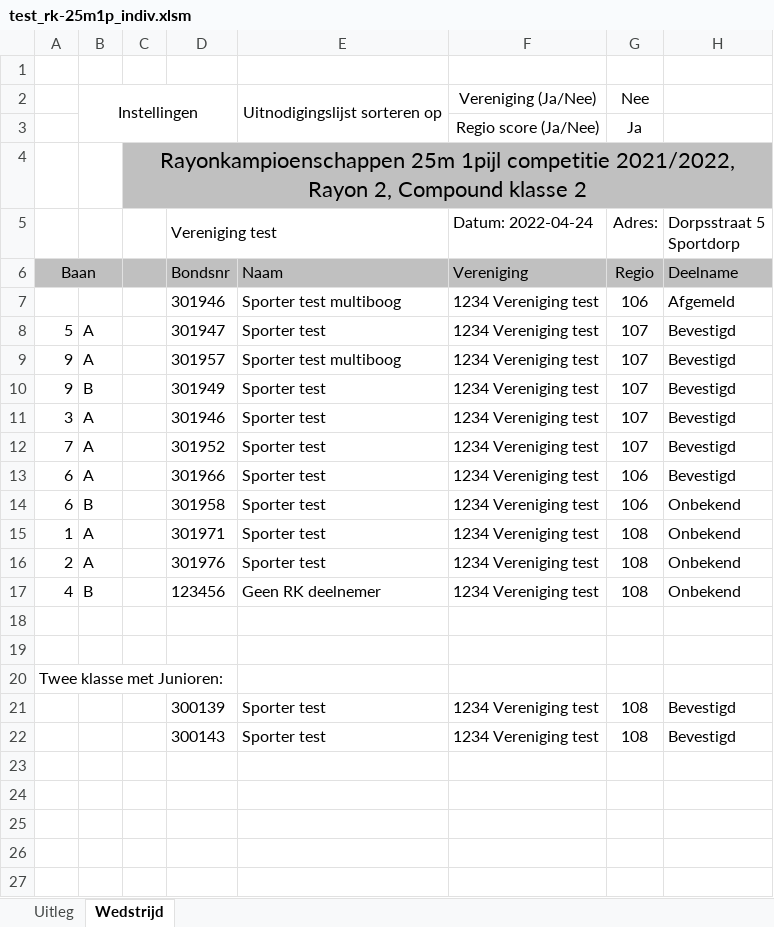
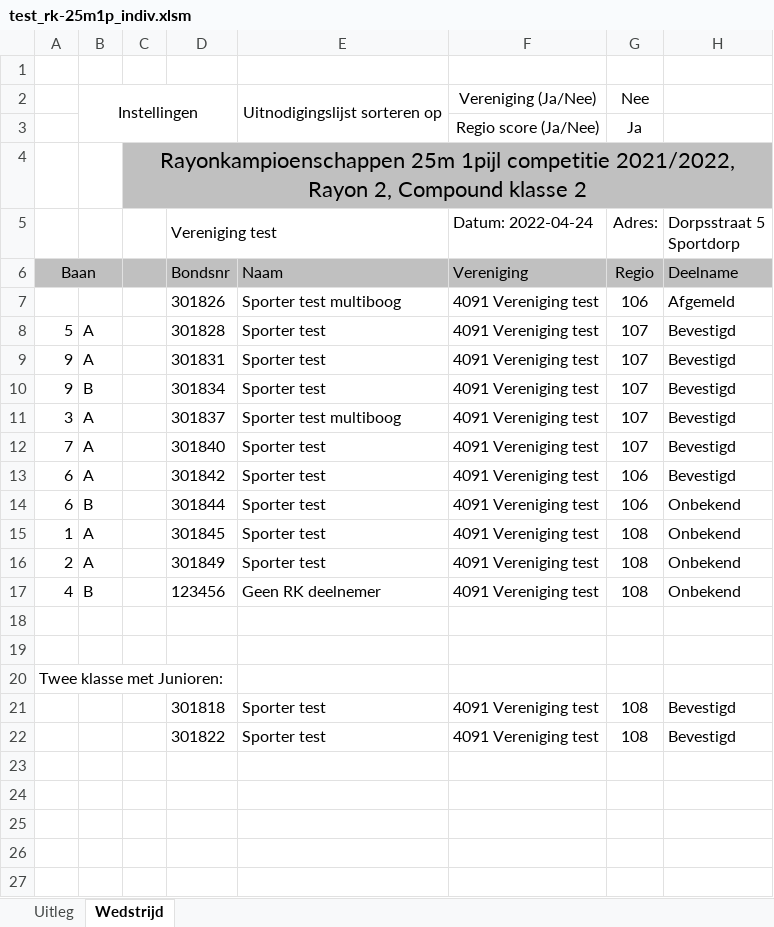
Before and after one commit to RamonvdW/nhb-apps, an Excel workbook: CompLaagRayon/management/testfiles/test_rk-25m1p_indiv.xlsm, sheet Wedstrijd, drawn as a sheet; only a part is shown; values as stored, in another font and other column widths than the file's, no borders; charts and pictures not drawn; the diff names each change by its address in the sheet, - before the commit and + after, or states it on an @@ line.

Commit message:
Improved test coverage

```diff
--- a/CompLaagRayon/management/testfiles/test_rk-25m1p_indiv.xlsm (sheet Wedstrijd)
+++ b/CompLaagRayon/management/testfiles/test_rk-25m1p_indiv.xlsm (sheet Wedstrijd)
-D7 (Bondsnr): 301946
+D7 (Bondsnr): 301826
-F7:F17 (Vereniging): 1234 Vereniging test
+F7:F17 (Vereniging): 4091 Vereniging test
-D8 (Bondsnr): 301947
+D8 (Bondsnr): 301828
-D9 (Bondsnr): 301957
+D9 (Bondsnr): 301831
-E9 (Naam): Sporter test multiboog
+E9 (Naam): Sporter test
-D10 (Bondsnr): 301949
+D10 (Bondsnr): 301834
-D11 (Bondsnr): 301946
+D11 (Bondsnr): 301837
-E11 (Naam): Sporter test
+E11 (Naam): Sporter test multiboog
-D12 (Bondsnr): 301952
+D12 (Bondsnr): 301840
-D13 (Bondsnr): 301966
+D13 (Bondsnr): 301842
-D14 (Bondsnr): 301958
+D14 (Bondsnr): 301844
-D15 (Bondsnr): 301971
+D15 (Bondsnr): 301845
-D16 (Bondsnr): 301976
+D16 (Bondsnr): 301849
-D21 (Bondsnr): 300139
+D21 (Bondsnr): 301818
-F21:F22 (Vereniging): 1234 Vereniging test
+F21:F22 (Vereniging): 4091 Vereniging test
-D22 (Bondsnr): 300143
+D22 (Bondsnr): 301822
```
Also changed, not shown: CompLaagRayon/management/testfiles/test_rk-indoor_indiv.xlsm, 5 other files.
